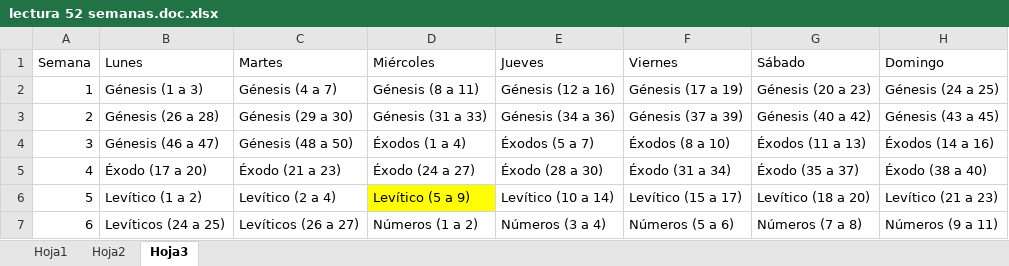
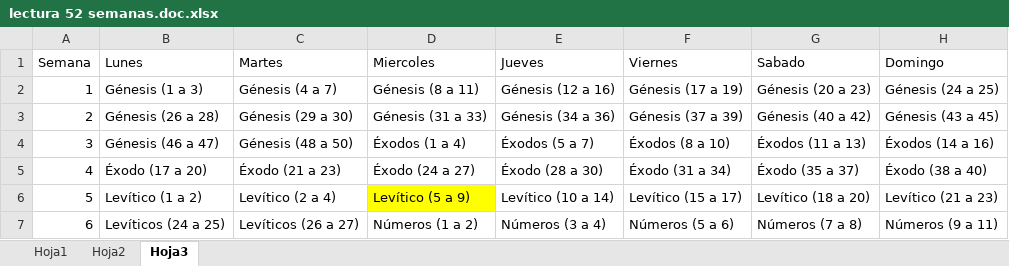
Before and after one commit to hmartinez00/Devocionales, an Excel workbook: backup/lectura 52 semanas.doc.xlsx, sheet Hoja3, drawn as a sheet; only a part is shown; values as stored, in another font and other column widths than the file's, no borders; the diff names each change by its address in the sheet, - before the commit and + after, or states it on an @@ line.

```diff
--- a/backup/lectura 52 semanas.doc.xlsx (sheet Hoja3)
+++ b/backup/lectura 52 semanas.doc.xlsx (sheet Hoja3)
-D1: Miércoles
+D1: Miercoles
-G1: Sábado
+G1: Sabado
```
Also changed, not shown: 5 other files.
